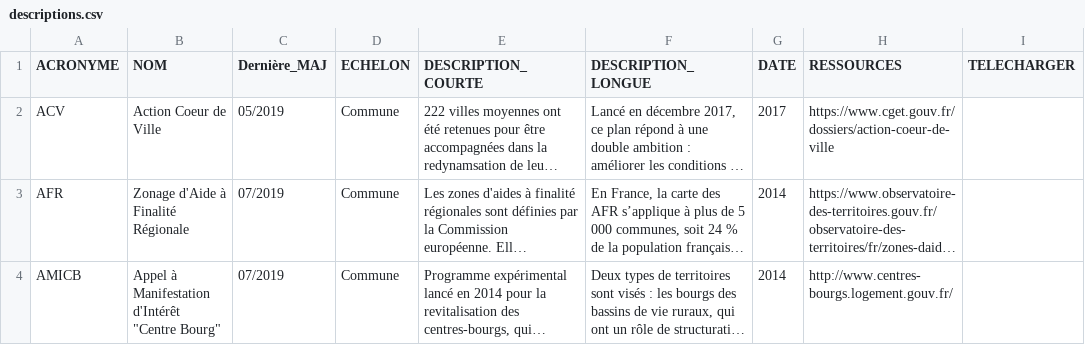
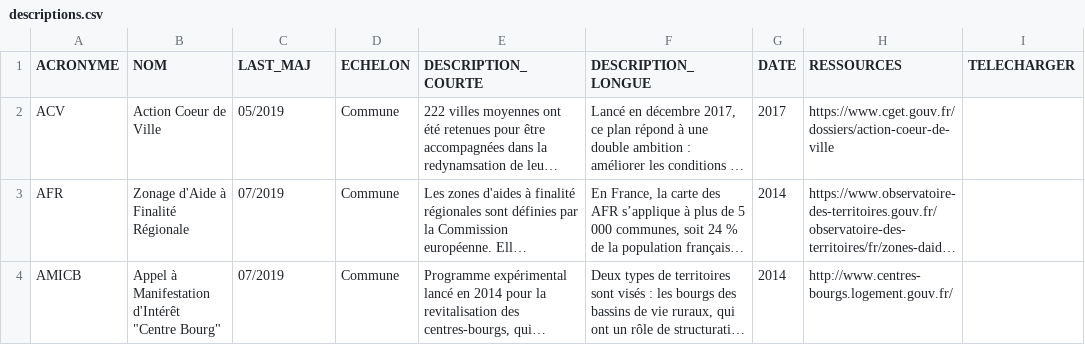
Before and after one commit to anct-carto/superposeur, a CSV file: data/descriptions.csv, drawn as a sheet; only a part is shown; long unchanged cells end in …; the diff names each change by its address in the sheet, - before the commit and + after, or states it on an @@ line.

```diff
--- a/data/descriptions.csv
+++ b/data/descriptions.csv
-C1: Dernière_MAJ
+C1: LAST_MAJ
```
Also changed, not shown: 8 other files.
